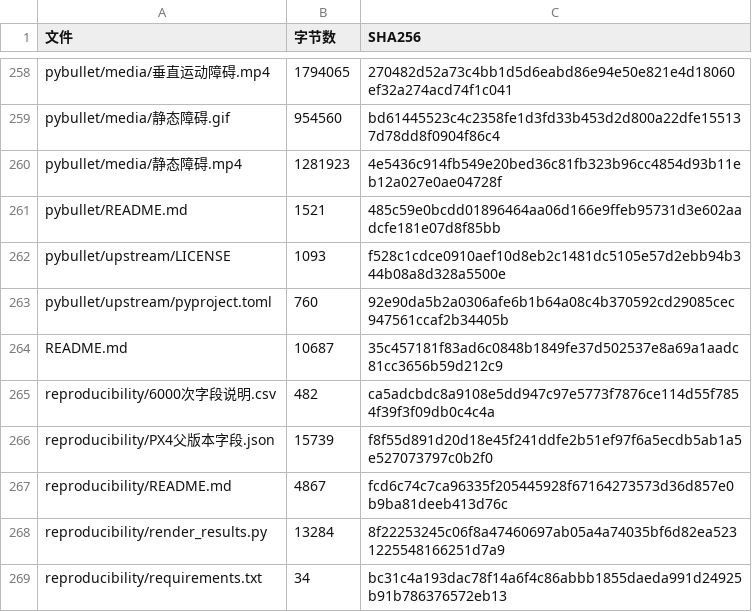
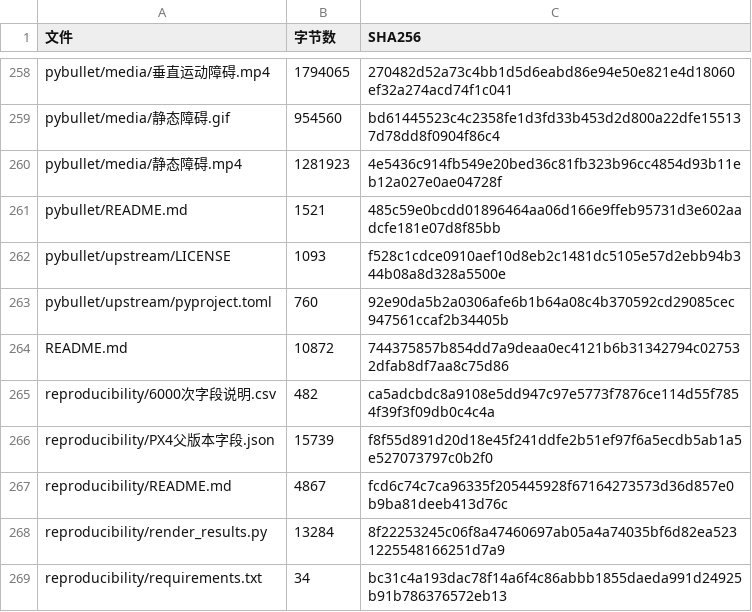
Before and after one commit to lx204914-ops/xr_teleoperate_SHU, a CSV file: 3d-ra-dpcbf/reproducibility/发布文件校验.csv, drawn as a sheet; only a part is shown, gaps mark what is left out.

```diff
--- a/3d-ra-dpcbf/reproducibility/发布文件校验.csv
+++ b/3d-ra-dpcbf/reproducibility/发布文件校验.csv
@@ -263,3 +263,3 @@ pybullet/upstream/LICENSE,1093,f528c1cdce0910aef10d8eb2c1481dc5105e57d2ebb94b344
 pybullet/upstream/pyproject.toml,760,92e90da5b2a0306afe6b1b64a08c4b370592cd29085cec947561ccaf2b34405b
-README.md,10687,35c457181f83ad6c0848b1849fe37d502537e8a69a1aadc81cc3656b59d212c9
+README.md,10872,744375857b854dd7a9deaa0ec4121b6b31342794c027532dfab8df7aa8c75d86
 reproducibility/6000次字段说明.csv,482,ca5adcbdc8a9108e5dd947c97e5773f7876ce114d55f7854f39f3f09db0c4c4a
```
Also changed, not shown: 1 other file.
